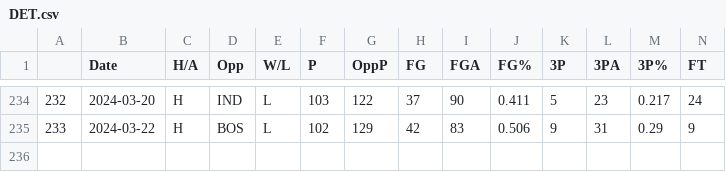
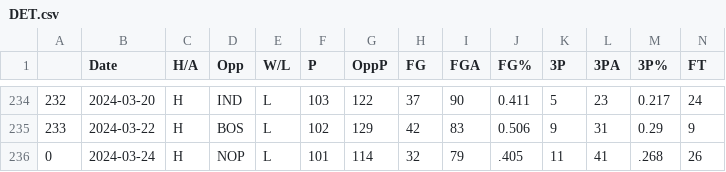
Before and after one commit to NevinG/AIM-F23-Basketball-Predictor, a CSV file: data/DET.csv, drawn as a sheet; only a part is shown, gaps mark what is left out; rows hold the shown columns only; the diff names each change by its address in the sheet, - before the commit and + after, or states it on an @@ line.

```diff
--- a/data/DET.csv
+++ b/data/DET.csv
+row 236: 0 | 2024-03-24 | H | NOP | L | 101 | 114 | 32 | 79 | .405 | 11 | 41 | .268 | 26
```
Also changed, not shown: data/GSW.csv, data/IND.csv, 12 other files.
